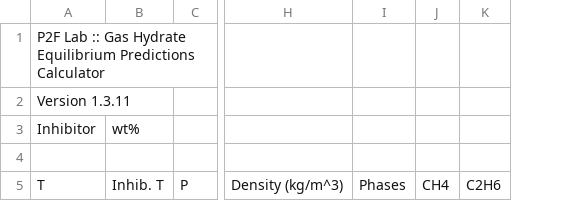
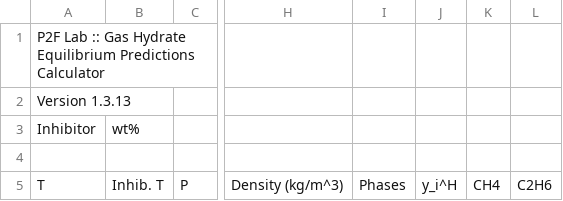
Before and after one commit to karstenkunneman/P2F-HydrateCalc, a CSV file: Output Template.csv, drawn as a sheet; only a part is shown, gaps mark what is left out; the diff names each change by its address in the sheet, - before the commit and + after, or states it on an @@ line.

```diff
--- a/Output Template.csv
+++ b/Output Template.csv
+column J, row 5: y_i^H
-A2: Version 1.3.11
+A2: Version 1.3.13
```
Also changed, not shown: 4 other files.
